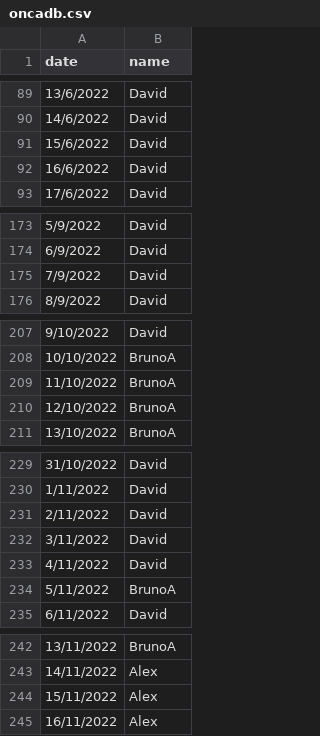
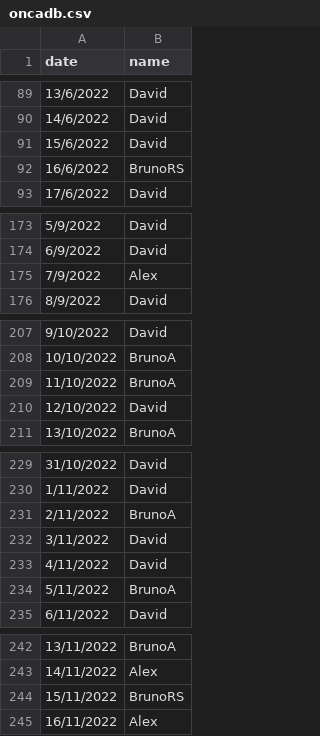
Before and after one commit to noruleset/onca, a CSV file: oncadb.csv, drawn as a sheet; only a part is shown, gaps mark what is left out.

```diff
--- a/oncadb.csv
+++ b/oncadb.csv
@@ -91,3 +91,3 @@ date,name
 15/6/2022,David
-16/6/2022,David
+16/6/2022,BrunoRS
 17/6/2022,David
@@ -174,3 +174,3 @@ date,name
 6/9/2022,David
-7/9/2022,David
+7/9/2022,Alex
 8/9/2022,David
@@ -209,3 +209,3 @@ date,name
 11/10/2022,BrunoA
-12/10/2022,BrunoA
+12/10/2022,David
 13/10/2022,BrunoA
@@ -230,3 +230,3 @@ date,name
 1/11/2022,David
-2/11/2022,David
+2/11/2022,BrunoA
 3/11/2022,David
@@ -243,3 +243,3 @@ date,name
 14/11/2022,Alex
-15/11/2022,Alex
+15/11/2022,BrunoRS
 16/11/2022,Alex
```
Also changed, not shown: 1 other file.
